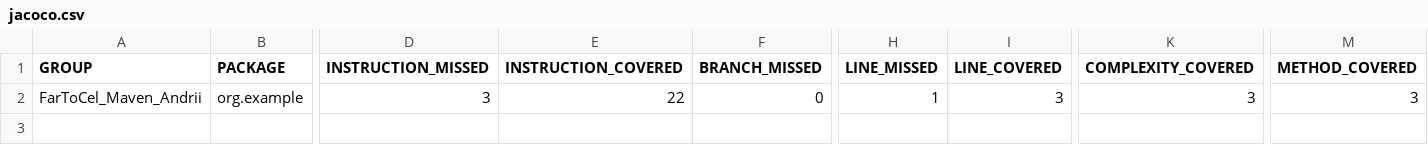
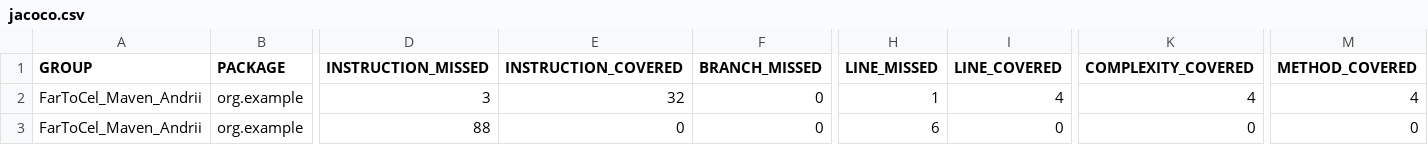
Before and after one commit to LVNDLORD/FarToCel_Maven, a CSV file: target/site/jacoco/jacoco.csv, drawn as a sheet; only a part is shown, gaps mark what is left out; rows hold the shown columns only; the diff names each change by its address in the sheet, - before the commit and + after, or states it on an @@ line.

```diff
--- a/target/site/jacoco/jacoco.csv
+++ b/target/site/jacoco/jacoco.csv
-E2 (INSTRUCTION_COVERED): 22
+E2 (INSTRUCTION_COVERED): 32
-I2 (LINE_COVERED): 3
+I2 (LINE_COVERED): 4
-K2 (COMPLEXITY_COVERED): 3
+K2 (COMPLEXITY_COVERED): 4
-M2 (METHOD_COVERED): 3
+M2 (METHOD_COVERED): 4
+row 3: FarToCel_Maven_Andrii | org.example | 88 | 0 | 0 | 6 | 0 | 0 | 0
```
Also changed, not shown: 37 other files.
